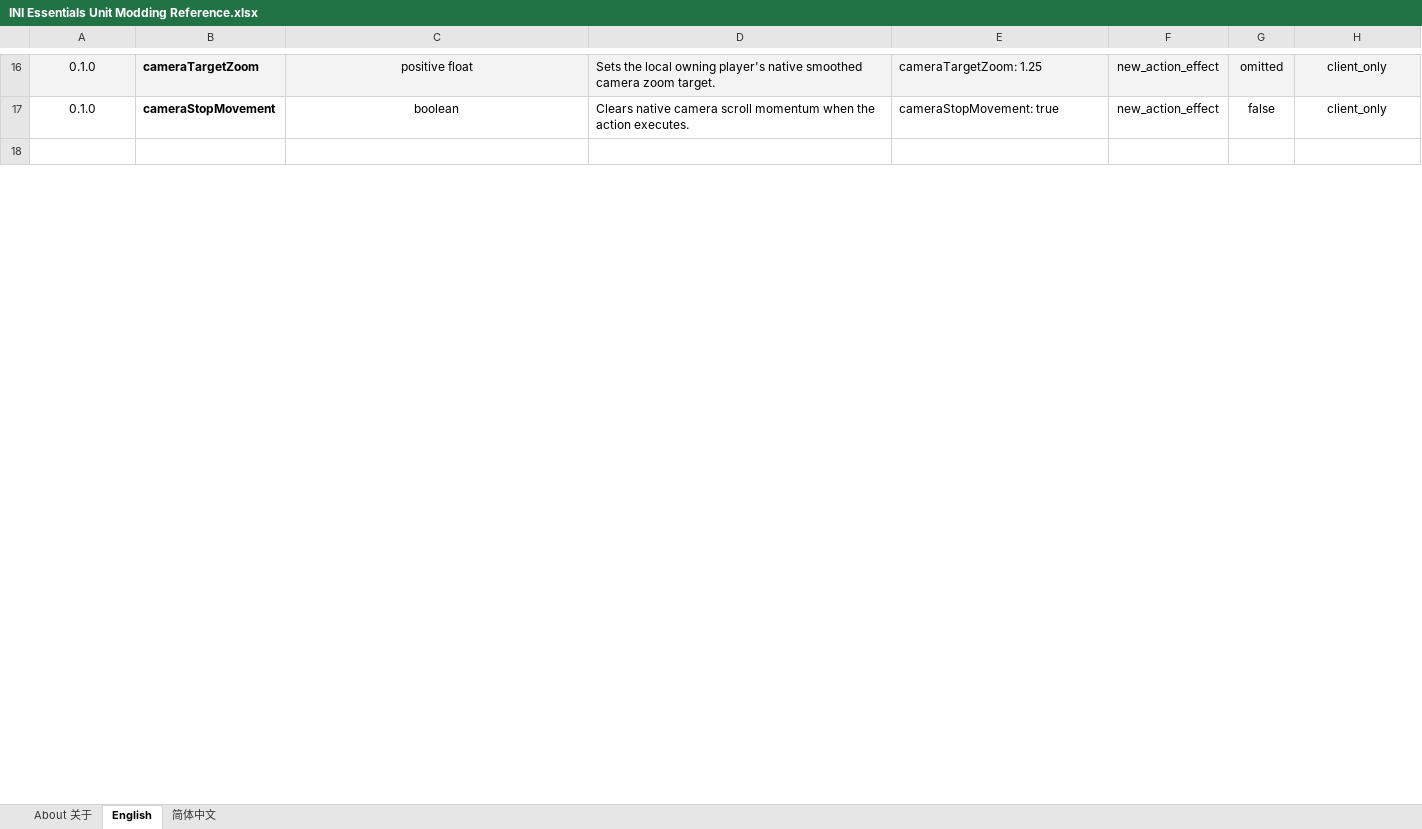
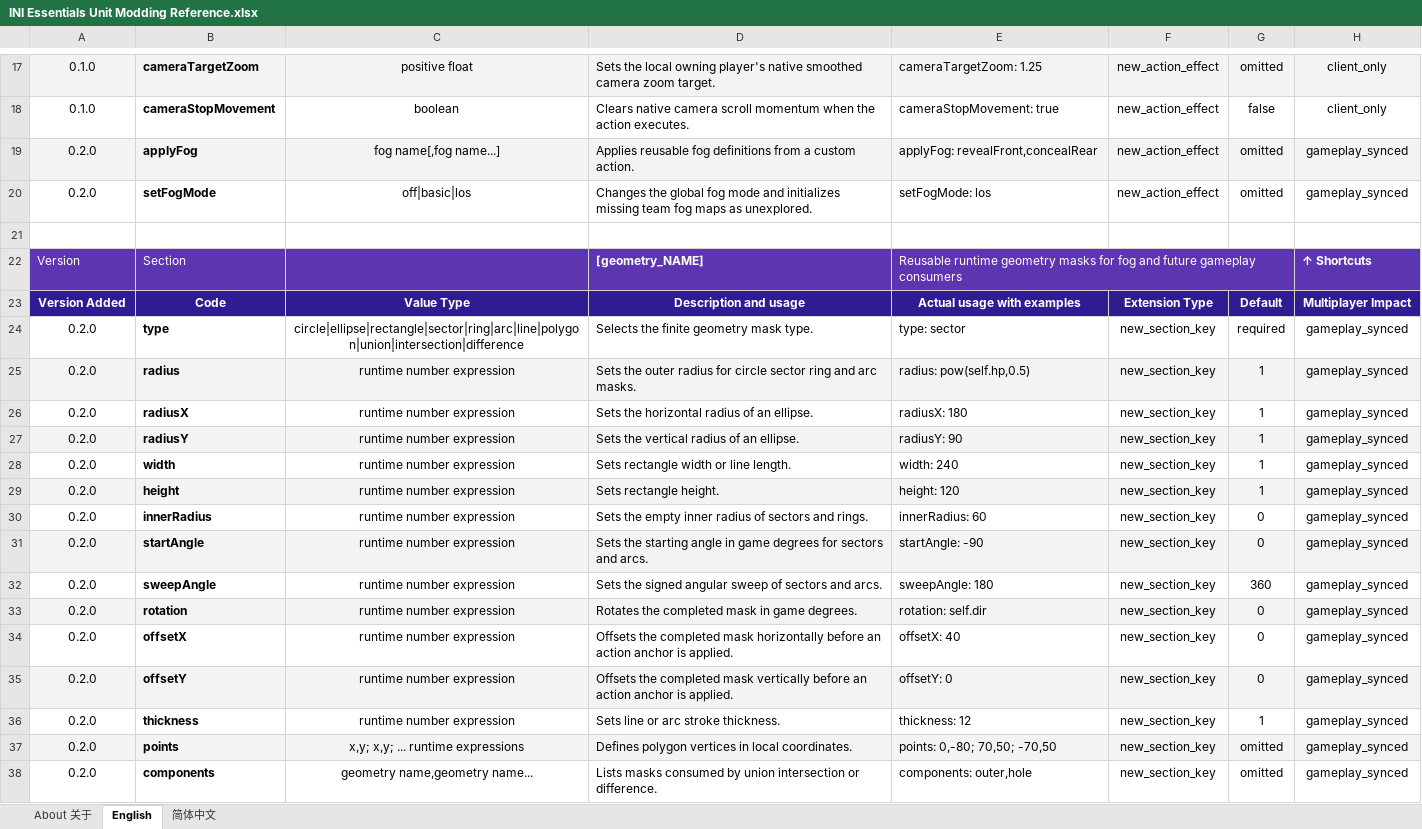
Before and after one commit to DXENDBucket/Rusted-Fabric-Loader, an Excel workbook: official-mods/ini-essentials/docs/INI Essentials Unit Modding Reference.xlsx, sheet English, drawn as a sheet; only a part is shown, gaps mark what is left out; the shorter side is filled out with more unchanged rows; values as stored, in another font and other column widths than the file's, no borders; charts and pictures not drawn; the diff covers the shown part only; the diff names each change by its address in the sheet, - before the commit and + after, or states it on an @@ line.

Commit message:
Add geometry math and fog extensions

```diff
--- a/official-mods/ini-essentials/docs/INI Essentials Unit Modding Reference.xlsx (sheet English)
+++ b/official-mods/ini-essentials/docs/INI Essentials Unit Modding Reference.xlsx (sheet English)
+row 19: 0.2.0 | applyFog | fog name[,fog name...] | Applies reusable fog definitions from a custom action. | applyFog: revealFront,concealRear | new_action_effect | omitted | gameplay_synced
+row 20: 0.2.0 | setFogMode | off|basic|los | Changes the global fog mode and initializes missing team fog maps as unexplored. | setFogMode: los | new_action_effect | omitted | gameplay_synced
+row 21: (empty)
+row 22: Version | Section |  | [geometry_NAME] | Reusable runtime geometry masks for fog and future gameplay consumers |  |  | ↑ Shortcuts
+row 23: Version Added | Code | Value Type | Description and usage | Actual usage with examples | Extension Type | Default | Multiplayer Impact
+row 24: 0.2.0 | type | circle|ellipse|rectangle|sector|ring|arc|line|polygon|union|intersection|difference | Selects the finite geometry mask type. | type: sector | new_section_key | required | gameplay_synced
+row 25: 0.2.0 | radius | runtime number expression | Sets the outer radius for circle sector ring and arc masks. | radius: pow(self.hp,0.5) | new_section_key | 1 | gameplay_synced
+row 26: 0.2.0 | radiusX | runtime number expression | Sets the horizontal radius of an ellipse. | radiusX: 180 | new_section_key | 1 | gameplay_synced
+row 27: 0.2.0 | radiusY | runtime number expression | Sets the vertical radius of an ellipse. | radiusY: 90 | new_section_key | 1 | gameplay_synced
+row 28: 0.2.0 | width | runtime number expression | Sets rectangle width or line length. | width: 240 | new_section_key | 1 | gameplay_synced
+row 29: 0.2.0 | height | runtime number expression | Sets rectangle height. | height: 120 | new_section_key | 1 | gameplay_synced
+row 30: 0.2.0 | innerRadius | runtime number expression | Sets the empty inner radius of sectors and rings. | innerRadius: 60 | new_section_key | 0 | gameplay_synced
+row 31: 0.2.0 | startAngle | runtime number expression | Sets the starting angle in game degrees for sectors and arcs. | startAngle: -90 | new_section_key | 0 | gameplay_synced
+row 32: 0.2.0 | sweepAngle | runtime number expression | Sets the signed angular sweep of sectors and arcs. | sweepAngle: 180 | new_section_key | 360 | gameplay_synced
+row 33: 0.2.0 | rotation | runtime number expression | Rotates the completed mask in game degrees. | rotation: self.dir | new_section_key | 0 | gameplay_synced
+row 34: 0.2.0 | offsetX | runtime number expression | Offsets the completed mask horizontally before an action anchor is applied. | offsetX: 40 | new_section_key | 0 | gameplay_synced
+row 35: 0.2.0 | offsetY | runtime number expression | Offsets the completed mask vertically before an action anchor is applied. | offsetY: 0 | new_section_key | 0 | gameplay_synced
+row 36: 0.2.0 | thickness | runtime number expression | Sets line or arc stroke thickness. | thickness: 12 | new_section_key | 1 | gameplay_synced
+row 37: 0.2.0 | points | x,y; x,y; ... runtime expressions | Defines polygon vertices in local coordinates. | points: 0,-80; 70,50; -70,50 | new_section_key | omitted | gameplay_synced
+row 38: 0.2.0 | components | geometry name,geometry name... | Lists masks consumed by union intersection or difference. | components: outer,hole | new_section_key | omitted | gameplay_synced
```
Also changed, not shown: 38 added rows, 3 removed rows, 7 edited cells, cell formats and merged cells elsewhere in this sheet, sheet 简体中文, charts or pictures, 41 other files.
